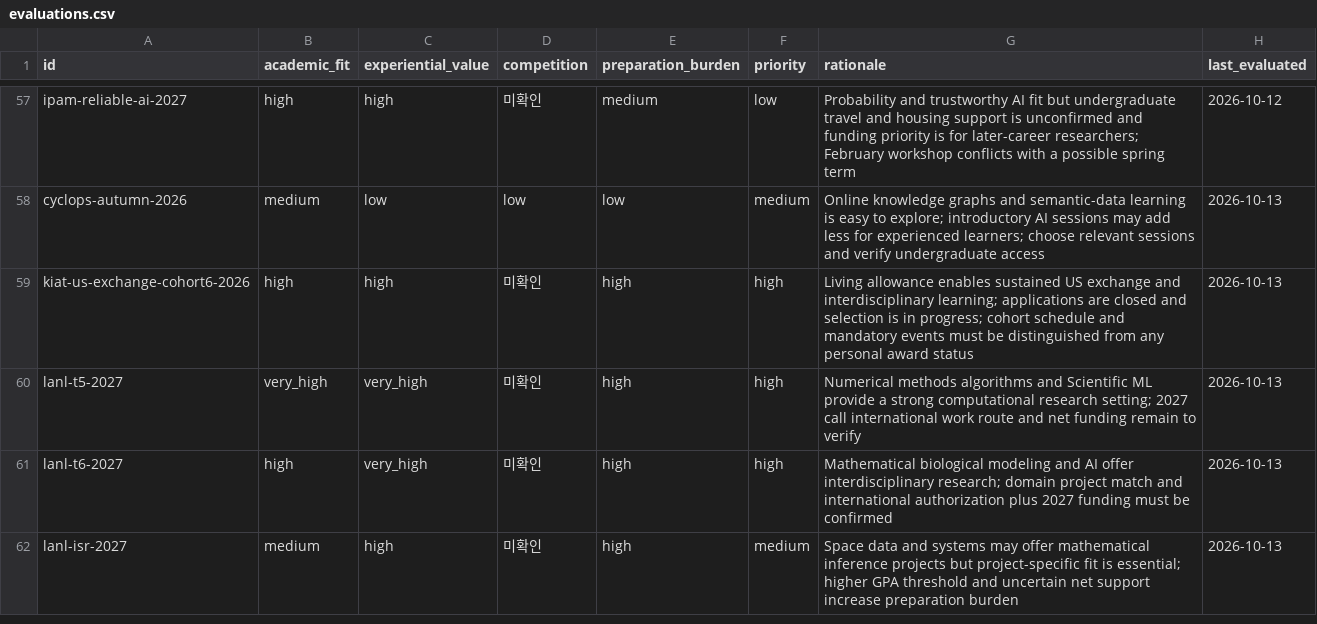
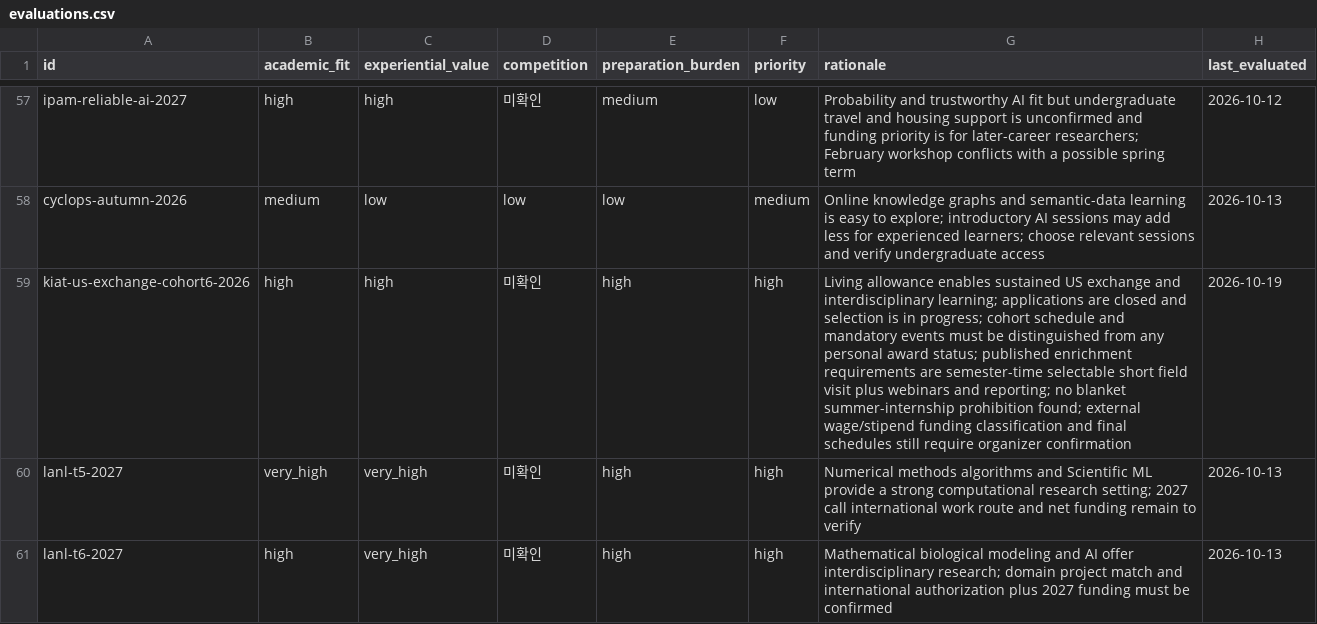
Before and after one commit to ktasha45/radar, a CSV file: data/evaluations.csv, drawn as a sheet; only a part is shown, gaps mark what is left out; the shorter side is filled out with more unchanged rows.

```diff
--- a/data/evaluations.csv
+++ b/data/evaluations.csv
@@ -58,3 +58,3 @@ ipam-reliable-ai-2027,high,high,미확인,medium,low,Probability and trustworthy
 cyclops-autumn-2026,medium,low,low,low,medium,Online knowledge graphs and semantic-data learning is easy to explore; introductory AI sessions may add less for experienced learners; choose relevant sessions and verify undergraduate access,2026-10-13
-kiat-us-exchange-cohort6-2026,high,high,미확인,high,high,Living allowance enables sustained US exchange and interdisciplinary learning; applications are closed and selection is in progress; cohort schedule and mandatory events must be distinguished from any personal award status,2026-10-13
+kiat-us-exchange-cohort6-2026,high,high,미확인,high,high,Living allowance enables sustained US exchange and interdisciplinary learning; applications are closed and selection is in progress; cohort schedule and mandatory events must be distinguished from any personal award status; published enrichment requirements are semester-time selectable short field visit plus webinars and reporting; no blanket summer-internship prohibition found; external wage/stipend funding classification and final schedules still require organizer confirmation,2026-10-19
 lanl-t5-2027,very_high,very_high,미확인,high,high,Numerical methods algorithms and Scientific ML provide a strong computational research setting; 2027 call international work route and net funding remain to verify,2026-10-13
```
Also changed, not shown: data/opportunities.csv, 1 other file.
